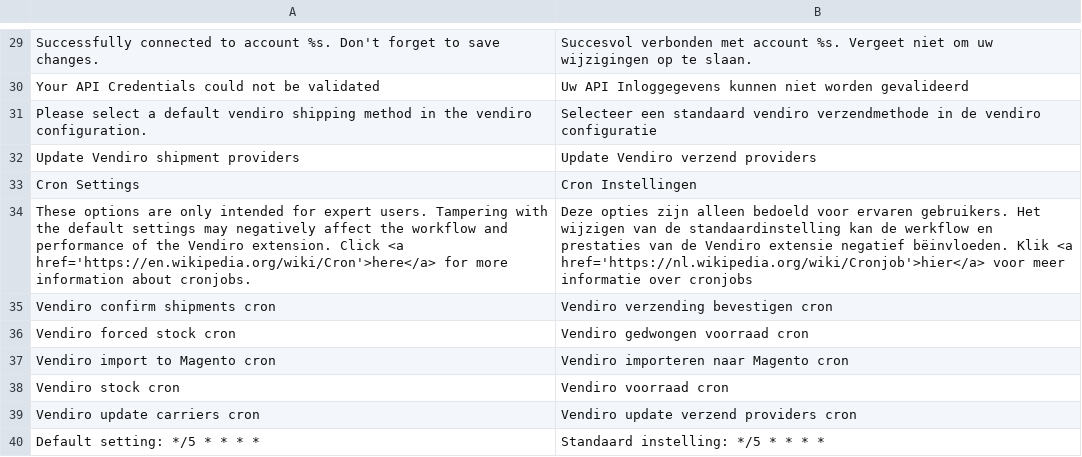
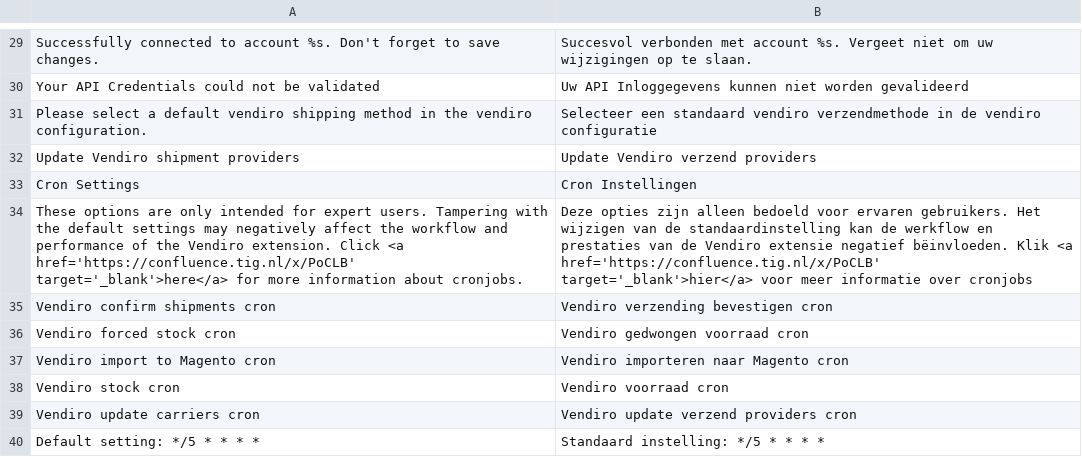
Before and after one commit to Vendiro/magento2-plugin-old, a CSV file: i18n/nl_NL.csv, drawn as a sheet; only a part is shown, gaps mark what is left out.

```diff
--- a/i18n/nl_NL.csv
+++ b/i18n/nl_NL.csv
@@ -33,3 +33,3 @@
 "Cron Settings","Cron Instellingen"
-"These options are only intended for expert users. Tampering with the default settings may negatively affect the workflow and performance of the Vendiro extension. Click <a href='https://en.wikipedia.org/wiki/Cron'>here</a> for more information about cronjobs.","Deze opties zijn alleen bedoeld voor ervaren gebruikers. Het wijzigen van de standaardinstelling kan de werkflow en prestaties van de Vendiro extensie negatief bëinvloeden. Klik <a href='https://nl.wikipedia.org/wiki/Cronjob'>hier</a> voor meer informatie over cronjobs"
+"These options are only intended for expert users. Tampering with the default settings may negatively affect the workflow and performance of the Vendiro extension. Click <a href='https://confluence.tig.nl/x/PoCLB' target='_blank'>here</a> for more information about cronjobs.","Deze opties zijn alleen bedoeld voor ervaren gebruikers. Het wijzigen van de standaardinstelling kan de werkflow en prestaties van de Vendiro extensie negatief bëinvloeden. Klik <a href='https://confluence.tig.nl/x/PoCLB' target='_blank'>hier</a> voor meer informatie over cronjobs"
 "Vendiro confirm shipments cron","Vendiro verzending bevestigen cron"
```
Also changed, not shown: i18n/en_US.csv, 1 other file.
